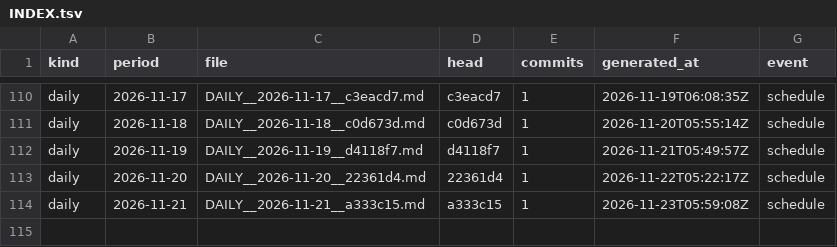
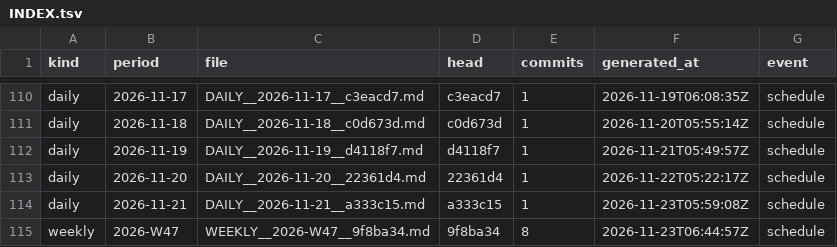
Before and after one commit to soulinpsyabstract/sipa-os-governance, a TSV file: REPORTS/INDEX.tsv, drawn as a sheet; only a part is shown, gaps mark what is left out.

Commit message:
governance: weekly report 2026-W47

```diff
--- a/REPORTS/INDEX.tsv
+++ b/REPORTS/INDEX.tsv
@@ -114 +114,2 @@ daily	2026-11-20	DAILY__2026-11-20__22361d4.md	22361d4	1	2026-11-22T05:22:17Z	sc
 daily	2026-11-21	DAILY__2026-11-21__a333c15.md	a333c15	1	2026-11-23T05:59:08Z	schedule
+weekly	2026-W47	WEEKLY__2026-W47__9f8ba34.md	9f8ba34	8	2026-11-23T06:44:57Z	schedule
```
Also changed, not shown: 3 other files.
